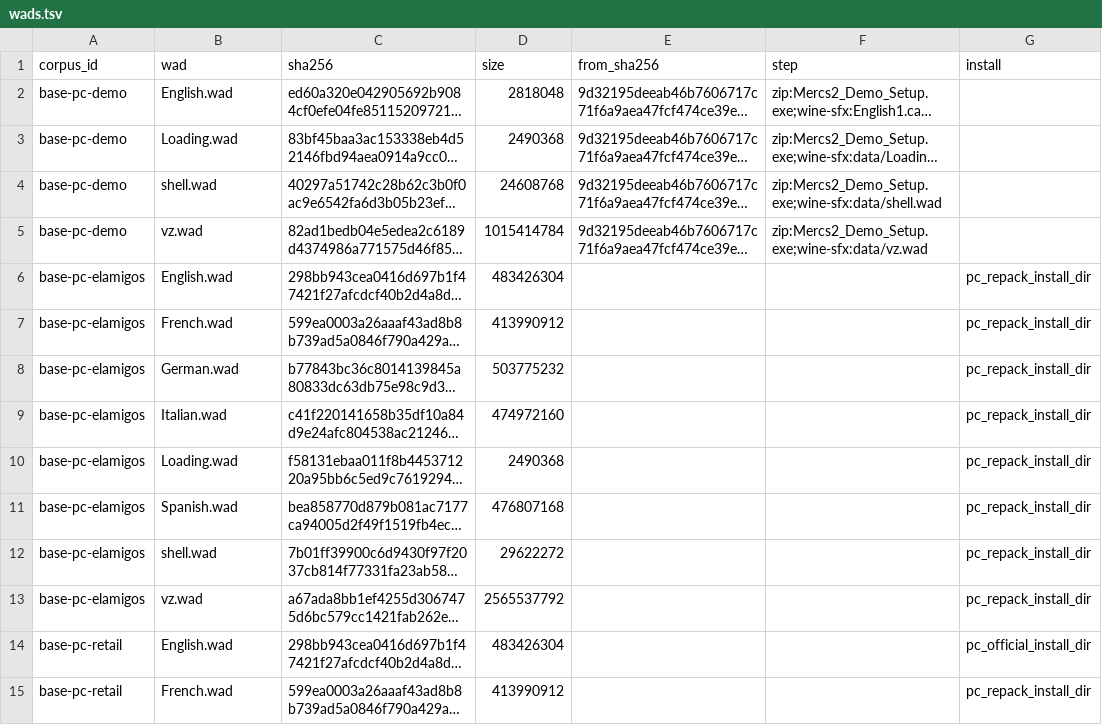
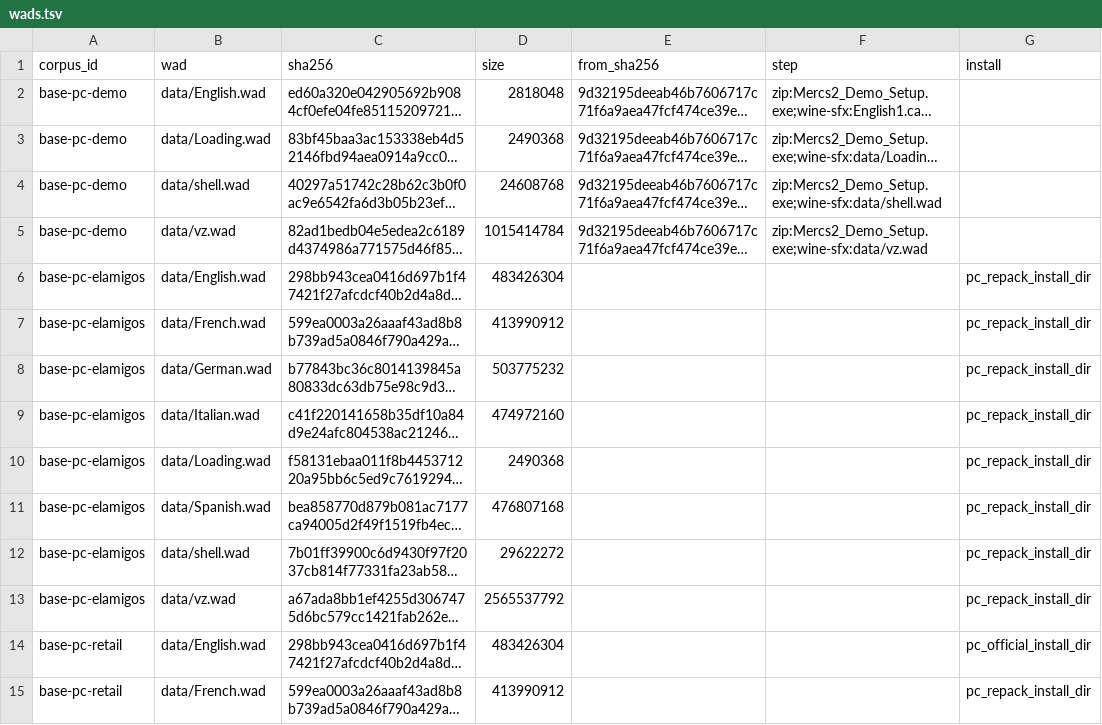
Before and after one commit to Mercenaries-Fan-Build/mercs2-wad-simulator, a TSV file: crates/mercs2_exemap/data/wads.tsv, drawn as a sheet; only a part is shown; long unchanged cells end in …; the diff covers the shown part only; the diff names each change by its address in the sheet, - before the commit and + after, or states it on an @@ line.

Commit message:
wads.tsv: Xbox 360 preview and retail WADs, the DLC .doh archives, and data/ paths for PC
The preview WADs chain from the Jul 11 2008 disc image, the retail WADs are checked in the disc dump, and each DLC .doh chains from its STFS package (through its zip for the prototypes).

54753622+headless-rebase@users.noreply.github.com

```diff
--- a/crates/mercs2_exemap/data/wads.tsv
+++ b/crates/mercs2_exemap/data/wads.tsv
-B2 (wad): English.wad
+B2 (wad): data/English.wad
-B3 (wad): Loading.wad
+B3 (wad): data/Loading.wad
-B4 (wad): shell.wad
+B4 (wad): data/shell.wad
-B5 (wad): vz.wad
+B5 (wad): data/vz.wad
-B6 (wad): English.wad
+B6 (wad): data/English.wad
-B7 (wad): French.wad
+B7 (wad): data/French.wad
-B8 (wad): German.wad
+B8 (wad): data/German.wad
-B9 (wad): Italian.wad
+B9 (wad): data/Italian.wad
-B10 (wad): Loading.wad
+B10 (wad): data/Loading.wad
-B11 (wad): Spanish.wad
+B11 (wad): data/Spanish.wad
-B12 (wad): shell.wad
+B12 (wad): data/shell.wad
-B13 (wad): vz.wad
+B13 (wad): data/vz.wad
-B14 (wad): English.wad
+B14 (wad): data/English.wad
-B15 (wad): French.wad
+B15 (wad): data/French.wad
```
Also changed, not shown: 15 added rows and 6 edited cells elsewhere in this file.
